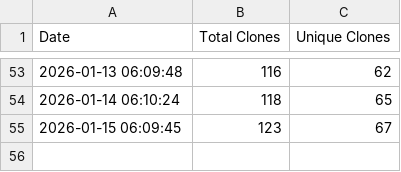
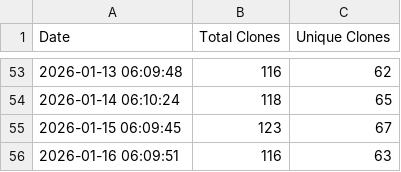
Before and after one commit to jpmorgan-payments/unicorn-finance, a CSV file: metrics/clone_count.csv, drawn as a sheet; only a part is shown, gaps mark what is left out.

```diff
--- a/metrics/clone_count.csv
+++ b/metrics/clone_count.csv
@@ -55 +55,2 @@ Date,Total Clones,Unique Clones
 2026-01-15 06:09:45,123,67
+2026-01-16 06:09:51,116,63
```
Also changed, not shown: metrics/referrer_stats.csv, metrics/view_count.csv.
